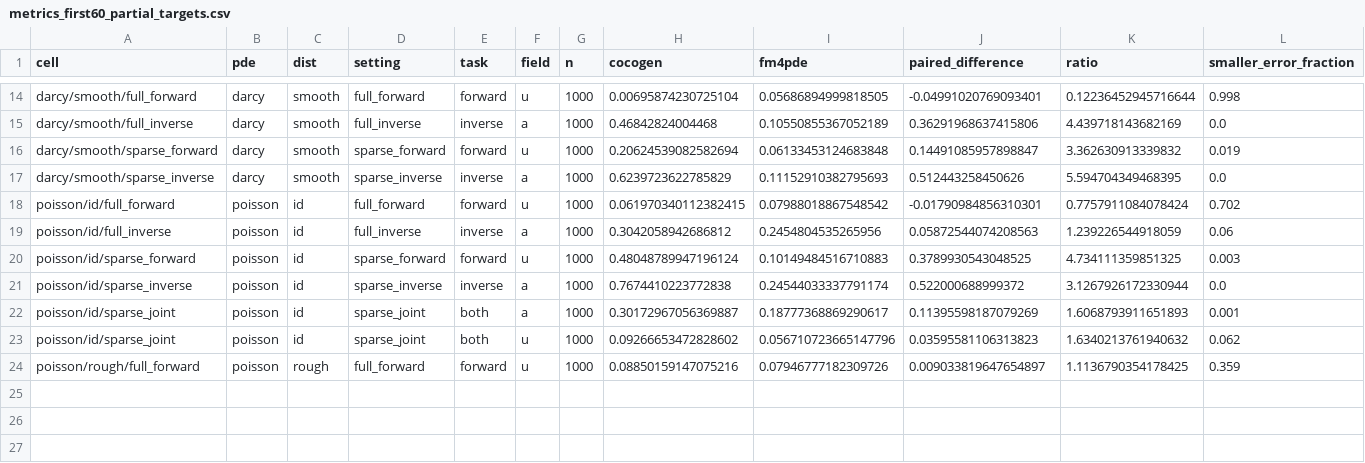
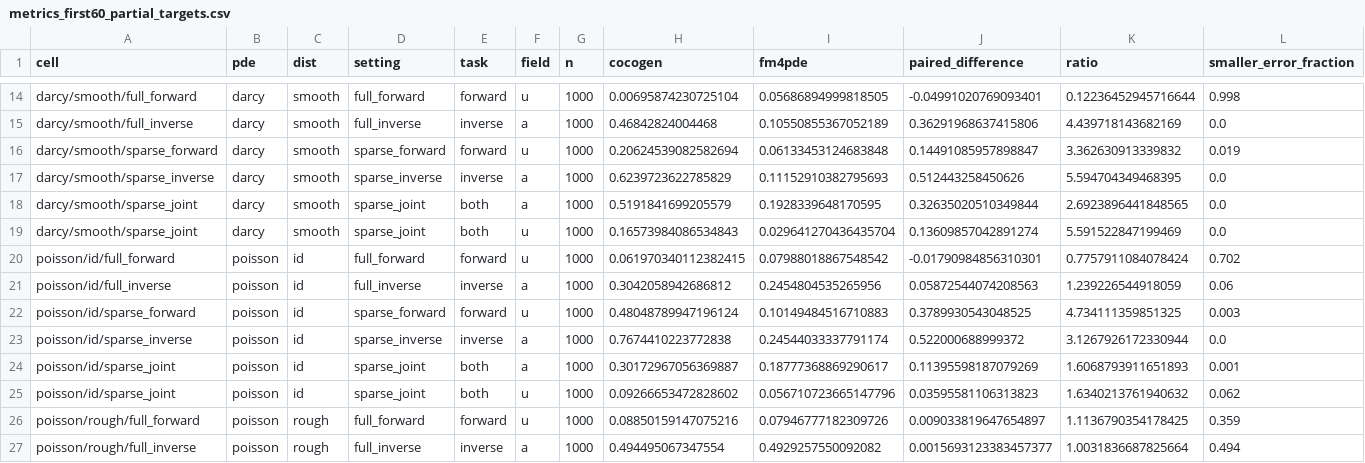
Before and after one commit to Astringency/CoCoGen, a CSV file: docs/execution_20260915/metrics_first60_partial_targets.csv, drawn as a sheet; only a part is shown, gaps mark what is left out.

Commit message:
Archive complete Darcy evaluation and verified Helmholtz transition

```diff
--- a/docs/execution_20260915/metrics_first60_partial_targets.csv
+++ b/docs/execution_20260915/metrics_first60_partial_targets.csv
@@ -17,2 +17,4 @@ darcy/smooth/sparse_forward,darcy,smooth,sparse_forward,forward,u,1000,0.2062453
 darcy/smooth/sparse_inverse,darcy,smooth,sparse_inverse,inverse,a,1000,0.6239723622785829,0.11152910382795693,0.512443258450626,5.594704349468395,0.0
+darcy/smooth/sparse_joint,darcy,smooth,sparse_joint,both,a,1000,0.5191841699205579,0.1928339648170595,0.32635020510349844,2.6923896441848565,0.0
+darcy/smooth/sparse_joint,darcy,smooth,sparse_joint,both,u,1000,0.16573984086534843,0.029641270436435704,0.13609857042891274,5.591522847199469,0.0
 poisson/id/full_forward,poisson,id,full_forward,forward,u,1000,0.061970340112382415,0.07988018867548542,-0.01790984856310301,0.7757911084078424,0.702
@@ -24 +26,2 @@ poisson/id/sparse_joint,poisson,id,sparse_joint,both,u,1000,0.09266653472828602,
 poisson/rough/full_forward,poisson,rough,full_forward,forward,u,1000,0.08850159147075216,0.07946777182309726,0.009033819647654897,1.1136790354178425,0.359
+poisson/rough/full_inverse,poisson,rough,full_inverse,inverse,a,1000,0.494495067347554,0.4929257550092082,0.0015693123383457377,1.0031836687825664,0.494
```
Also changed, not shown: 4 other files.
